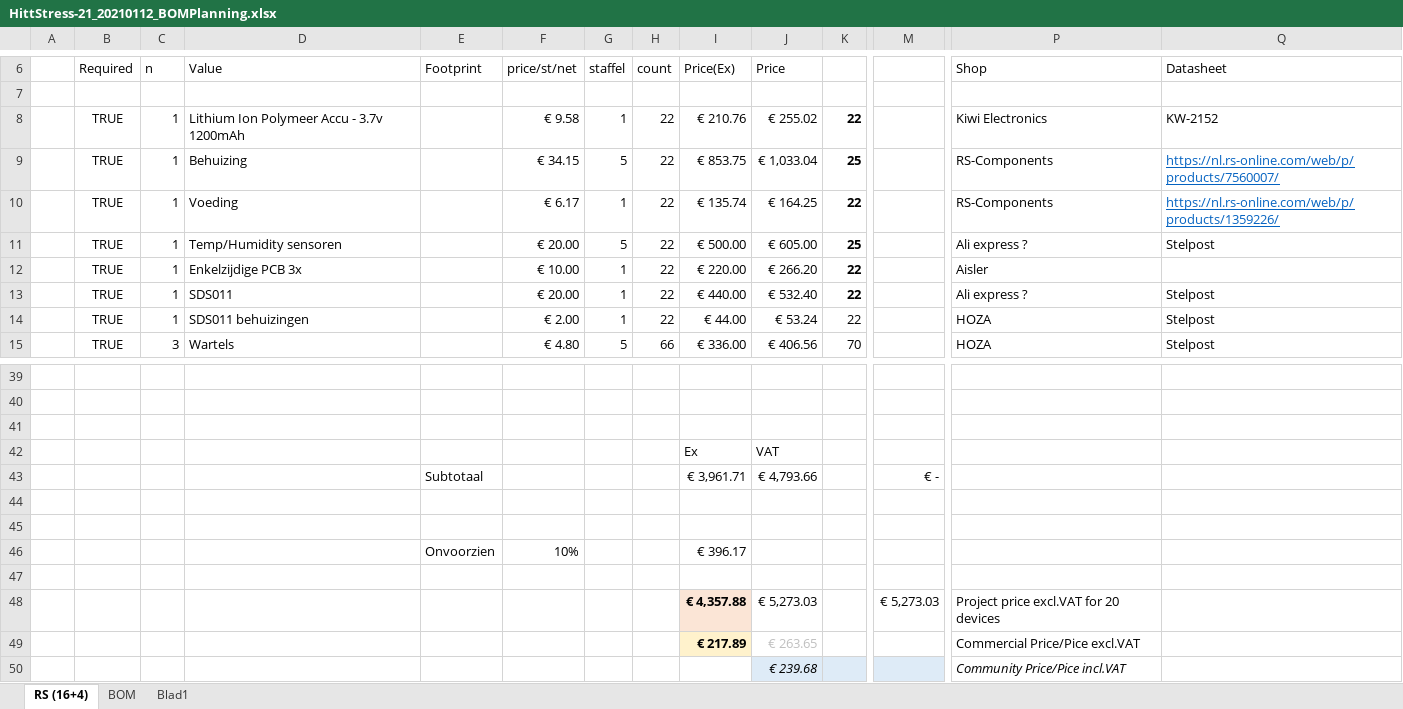
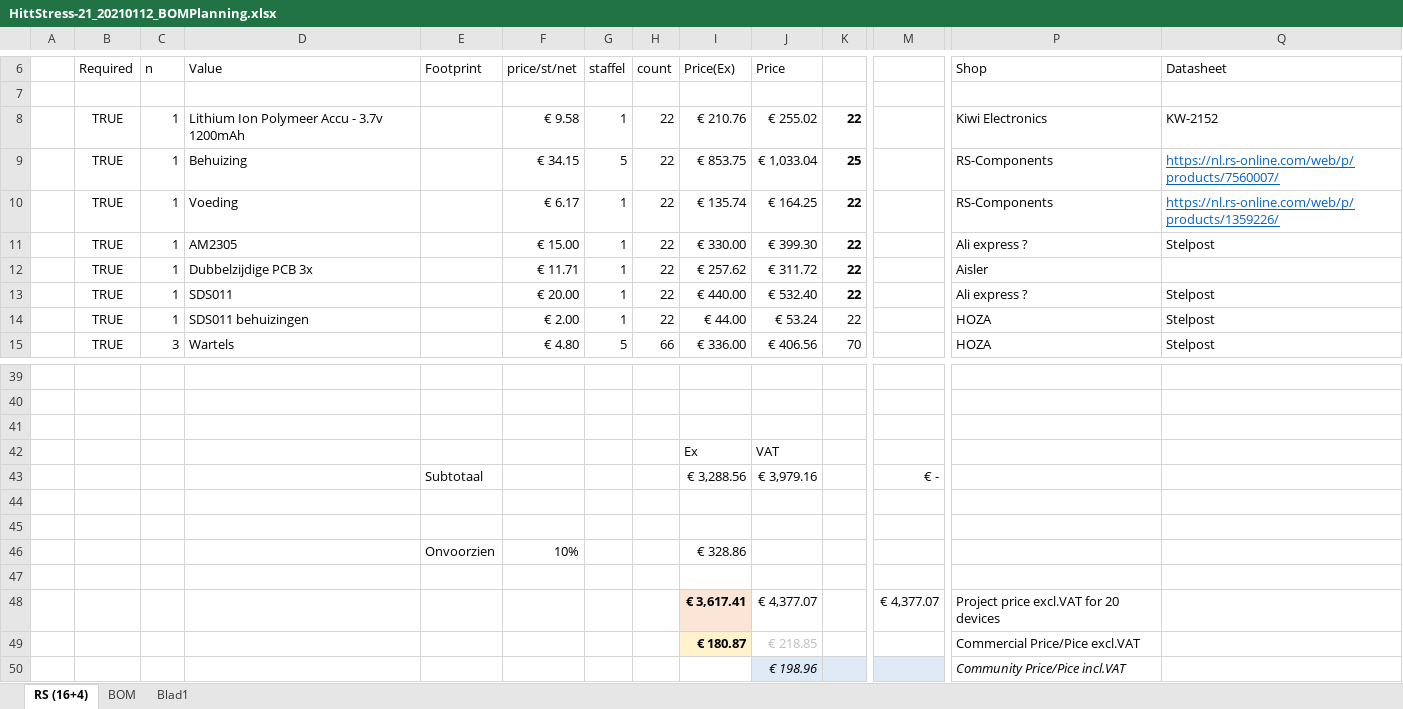
Before and after one commit to TTNApeldoorn/Aid-Hittestress-2021, an Excel workbook: hardware/HittStress-21_20210112_BOMPlanning.xlsx, sheet RS (16+4), drawn as a sheet; only a part is shown, gaps mark what is left out; values as stored, in another font and other column widths than the file's, no borders; removed rows and columns are numbered as before the commit, all else as after; rows hold the shown columns only; the diff covers the shown part only; the diff names each change by its address in the sheet, - before the commit and + after, or states it on an @@ line.

```diff
--- a/hardware/HittStress-21_20210112_BOMPlanning.xlsx (sheet RS (16+4))
+++ b/hardware/HittStress-21_20210112_BOMPlanning.xlsx (sheet RS (16+4))
-row 11:  | TRUE | 1 | Temp/Humidity sensoren |  | € 20.00 | 5 | 22 | € 500.00 | € 605.00 | 25 |  | Ali express ? | Stelpost
+row 11:  | TRUE | 1 | AM2305 |  | € 15.00 | 1 | 22 | € 330.00 | € 399.30 | 22 |  | Ali express ? | Stelpost
-D12 (Value): Enkelzijdige PCB 3x
+D12 (Value): Dubbelzijdige PCB 3x
-F12 (price/st/net): € 10.00
+F12 (price/st/net): € 11.71
-I12 (Price(Ex)): € 220.00
+I12 (Price(Ex)): € 257.62
-J12 (Price): € 266.20
+J12 (Price): € 311.72
-I43 (Price(Ex)): € 3,961.71
+I43 (Price(Ex)): € 3,288.56
-J43 (Price): € 4,793.66
+J43 (Price): € 3,979.16
-I46 (Price(Ex)): € 396.17
+I46 (Price(Ex)): € 328.86
-row 48:  |  |  |  |  |  |  |  | € 4,357.88 | € 5,273.03 |  | € 5,273.03 | Project price excl.VAT for 20 devices
-row 49:  |  |  |  |  |  |  |  | € 217.89 | € 263.65 |  |  | Commercial Price/Pice excl.VAT
-row 50:  |  |  |  |  |  |  |  |  | € 239.68 |  |  | Community Price/Pice incl.VAT
+row 48:  |  |  |  |  |  |  |  | € 3,617.41 | € 4,377.07 |  | € 4,377.07 | Project price excl.VAT for 20 devices
+row 49:  |  |  |  |  |  |  |  | € 180.87 | € 218.85 |  |  | Commercial Price/Pice excl.VAT
+row 50:  |  |  |  |  |  |  |  |  | € 198.96 |  |  | Community Price/Pice incl.VAT
```
Also changed, not shown: 10 added rows, 10 removed rows, 6 edited cells and cell formats elsewhere in this sheet, 4 other files.
